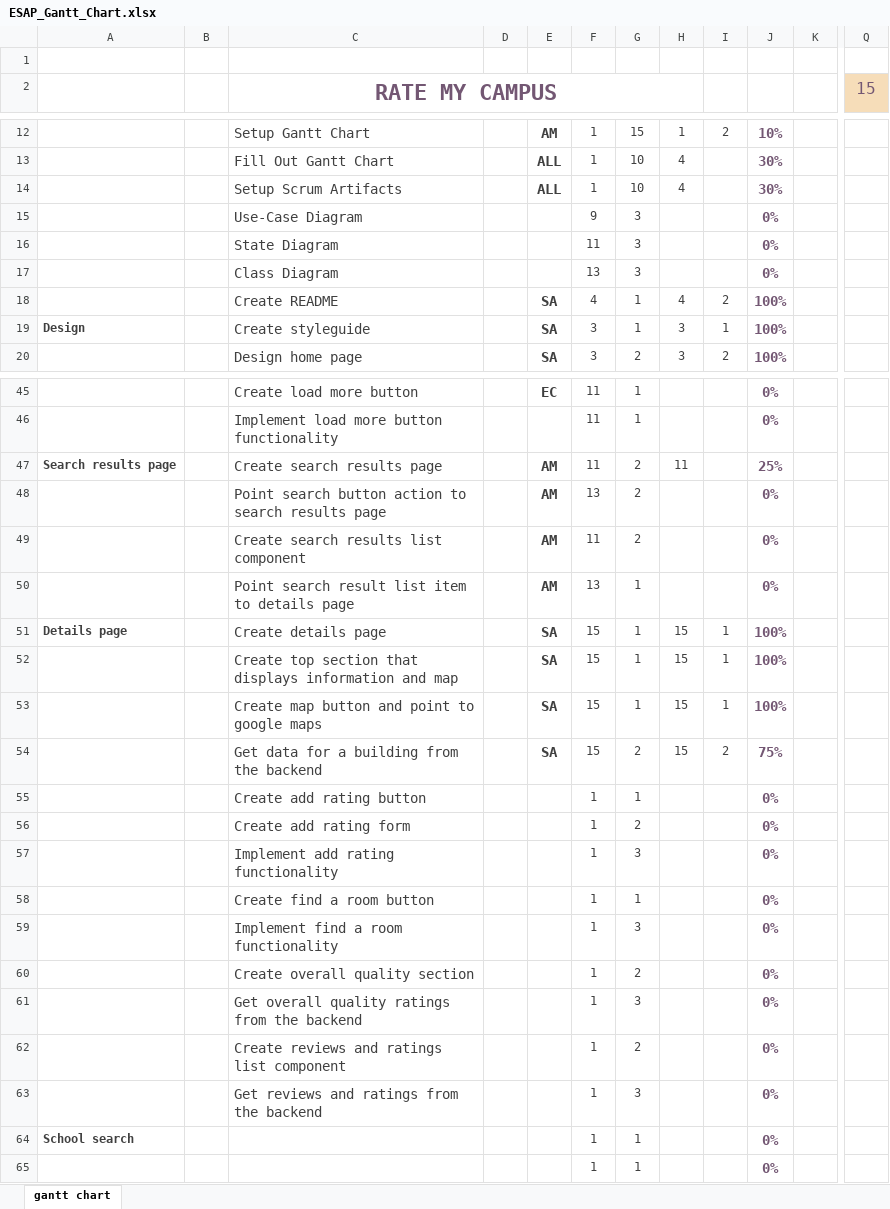
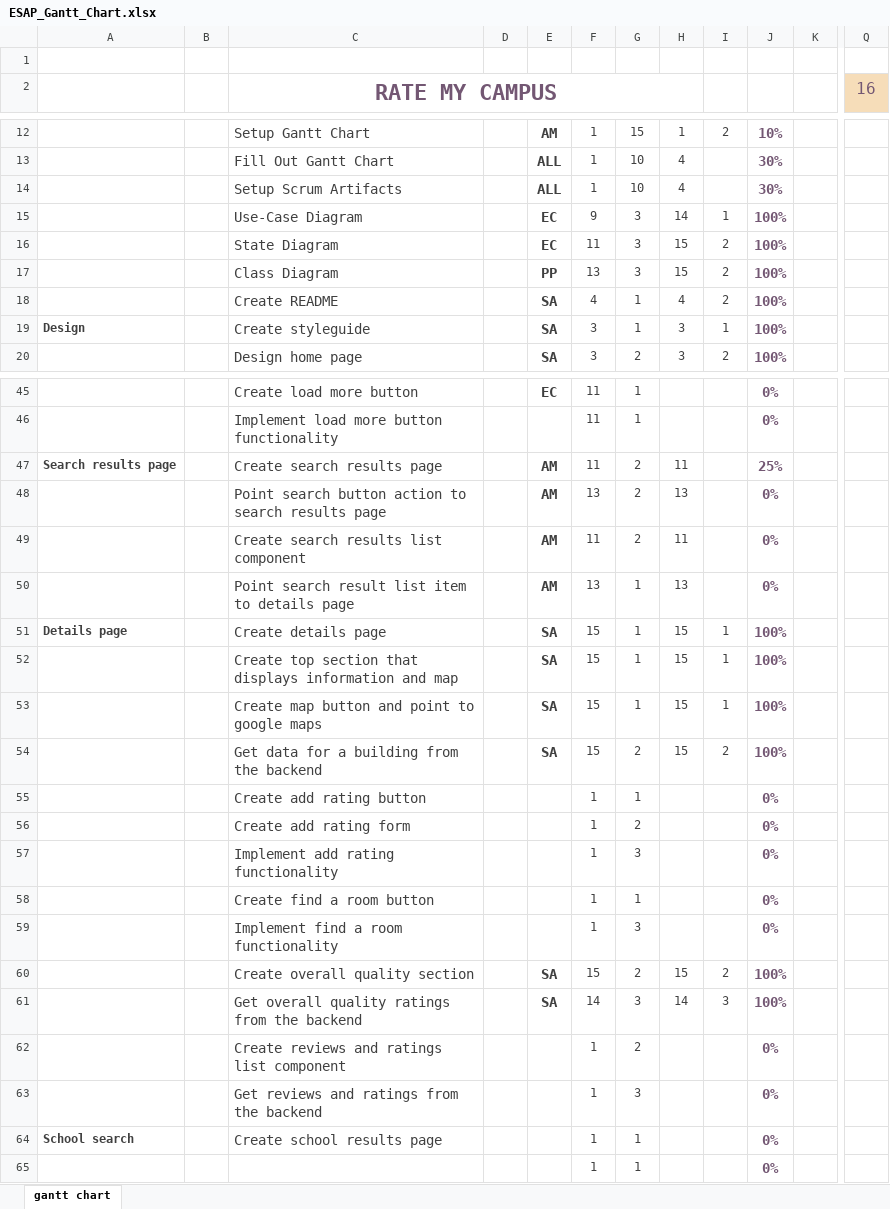
Before and after one commit to sharynneazhar/eecs448-rate-my-campus, an Excel workbook: documentation/ESAP_Gantt_Chart.xlsx, sheet gantt chart, drawn as a sheet; only a part is shown, gaps mark what is left out; values as stored, in another font and other column widths than the file's, no borders; charts and pictures and conditional formats not drawn; the diff names each change by its address in the sheet, - before the commit and + after, or states it on an @@ line.

Commit message:
update gantt

```diff
--- a/documentation/ESAP_Gantt_Chart.xlsx (sheet gantt chart)
+++ b/documentation/ESAP_Gantt_Chart.xlsx (sheet gantt chart)
-Q2: 15
+Q2: 16
-E15:E16: (empty)
+E15:E16: EC
-H15: (empty)
+H15: 14
-I15: (empty)
+I15: 1
-J15:J17: 0%
+J15:J17: 100%
-H16:H17: (empty)
+H16:H17: 15
-I16:I17: (empty)
+I16:I17: 2
-E17: (empty)
+E17: PP
-H48: (empty)
+H48: 13
-H49: (empty)
+H49: 11
-H50: (empty)
+H50: 13
-J54: 75%
+J54: 100%
-E60:E61: (empty)
+E60:E61: SA
-F60: 1
+F60: 15
-H60: (empty)
+H60: 15
-I60: (empty)
+I60: 2
-J60:J61: 0%
+J60:J61: 100%
-F61: 1
+F61: 14
-H61: (empty)
+H61: 14
-I61: (empty)
+I61: 3
-C64 (RATE MY CAMPUS): (empty)
+C64 (RATE MY CAMPUS): Create school results page
```
